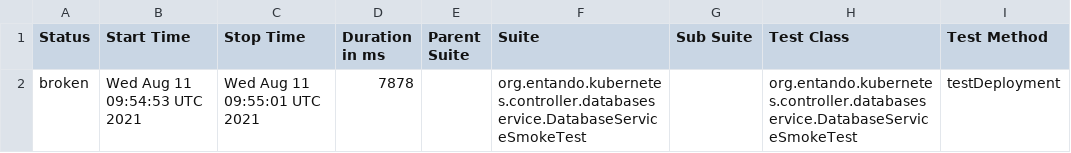
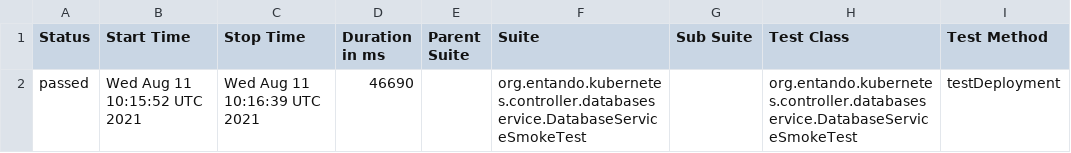
Before and after one commit to entando-k8s/devops-results, a CSV file: entando-k8s-database-service-controller/PR-10/allure-smoke-reports/data/suites.csv, drawn as a sheet; only a part is shown; the diff names each change by its address in the sheet, - before the commit and + after, or states it on an @@ line.

Commit message:
Publishing files for path entando-k8s-database-service-controller/PR-10

```diff
--- a/entando-k8s-database-service-controller/PR-10/allure-smoke-reports/data/suites.csv
+++ b/entando-k8s-database-service-controller/PR-10/allure-smoke-reports/data/suites.csv
-A2 (Status): broken
+A2 (Status): passed
-B2 (Start Time): Wed Aug 11 09:54:53 UTC 2021
+B2 (Start Time): Wed Aug 11 10:15:52 UTC 2021
-C2 (Stop Time): Wed Aug 11 09:55:01 UTC 2021
+C2 (Stop Time): Wed Aug 11 10:16:39 UTC 2021
-D2 (Duration in ms): 7878
+D2 (Duration in ms): 46690
```
Also changed, not shown: 25 other files.
